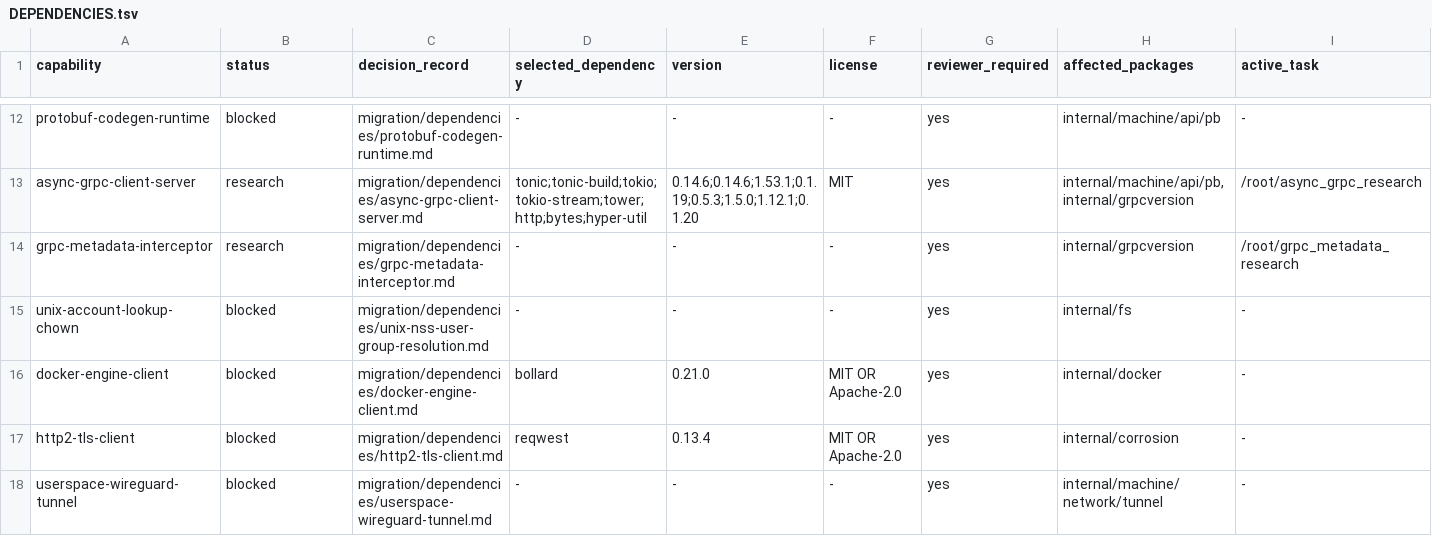
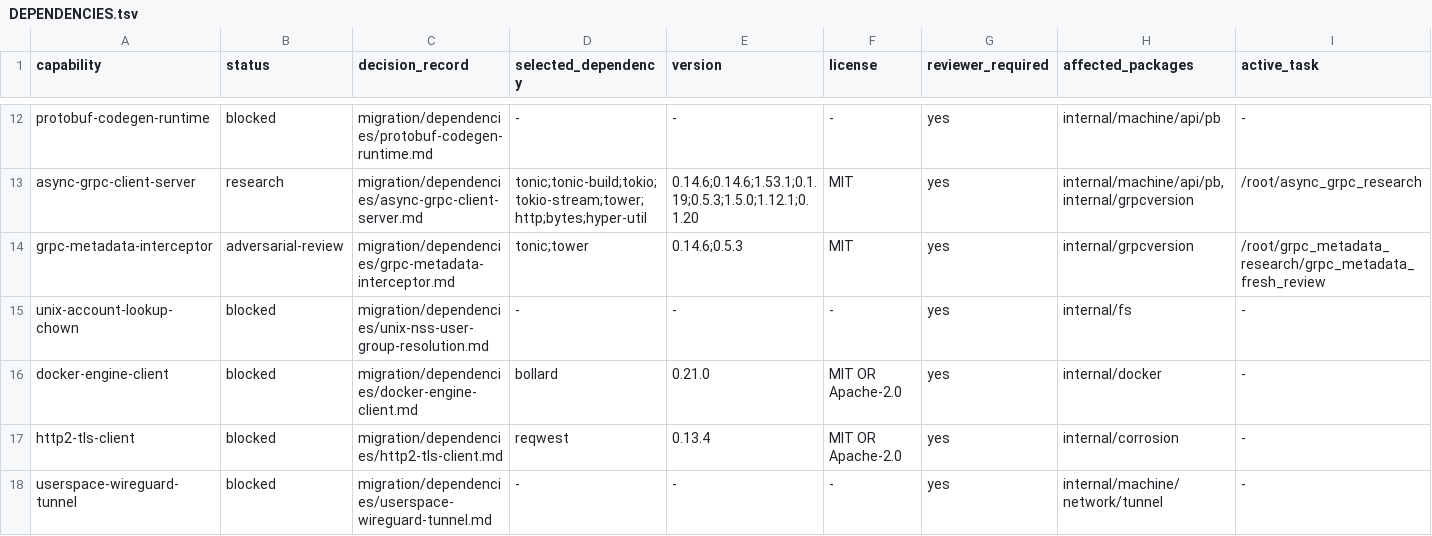
Before and after one commit to getployz/ployz-rust-port, a TSV file: migration/DEPENDENCIES.tsv, drawn as a sheet; only a part is shown, gaps mark what is left out.

```diff
--- a/migration/DEPENDENCIES.tsv
+++ b/migration/DEPENDENCIES.tsv
@@ -13,3 +13,3 @@ protobuf-codegen-runtime	blocked	migration/dependencies/protobuf-codegen-runtime
 async-grpc-client-server	research	migration/dependencies/async-grpc-client-server.md	tonic;tonic-build;tokio;tokio-stream;tower;http;bytes;hyper-util	0.14.6;0.14.6;1.53.1;0.1.19;0.5.3;1.5.0;1.12.1;0.1.20	MIT	yes	internal/machine/api/pb,internal/grpcversion	/root/async_grpc_research
-grpc-metadata-interceptor	research	migration/dependencies/grpc-metadata-interceptor.md	-	-	-	yes	internal/grpcversion	/root/grpc_metadata_research
+grpc-metadata-interceptor	adversarial-review	migration/dependencies/grpc-metadata-interceptor.md	tonic;tower	0.14.6;0.5.3	MIT	yes	internal/grpcversion	/root/grpc_metadata_research/grpc_metadata_fresh_review
 unix-account-lookup-chown	blocked	migration/dependencies/unix-nss-user-group-resolution.md	-	-	-	yes	internal/fs	-
```
